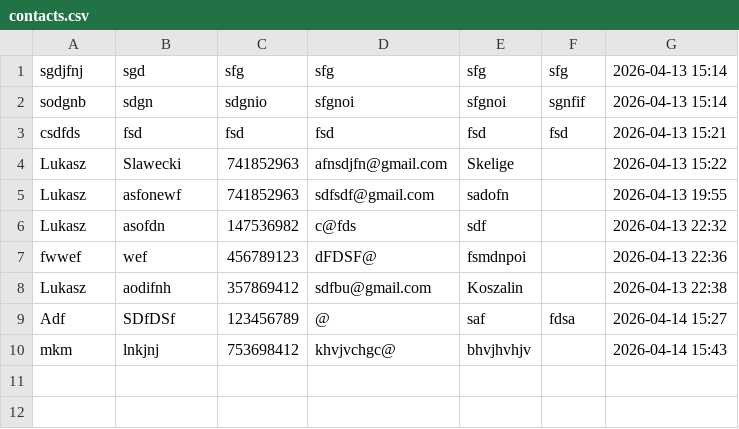
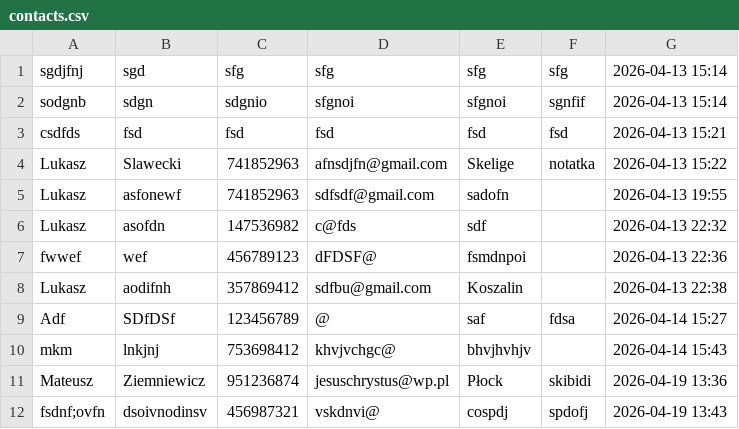
Before and after one commit to mateateatea/contact-manager, a CSV file: src/contacts.csv, drawn as a sheet.

Commit message:
modified:   contact_manager 	modified:   include/logic.h 	modified:   src/contacts.csv 	modified:   src/logic.c 	modified:   src/main.c

```diff
--- a/src/contacts.csv
+++ b/src/contacts.csv
@@ -3,3 +3,3 @@ sodgnb,sdgn,sdgnio,sfgnoi,sfgnoi,sgnfif,2026-04-13 15:14
 csdfds,fsd,fsd,fsd,fsd,fsd,2026-04-13 15:21
-Lukasz,Slawecki,741852963,afnsdjfn@gmail.com,Skelige,,2026-04-13 15:22
+Lukasz,Slawecki,741852963,afnsdjfn@gmail.com,Skelige,notatka,2026-04-13 15:22
 Lukasz,asfonewf,741852963,sdfsdf@gmail.com,sadofn,,2026-04-13 19:55
@@ -10 +10,3 @@ Adf,SDfDSf,123456789,@,saf,fdsa,2026-04-14 15:27
 mkm,lnkjnj,753698412,khvjvchgc@,bhvjhvhjv,,2026-04-14 15:43
+Mateusz,Ziemniewicz,951236874,jesuschrystus@wp.pl,Płock,skibidi,2026-04-19 13:36
+fsdnf;ovfn,dsoivnodinsv,456987321,vskdnvi@,cospdj,spdofj,2026-04-19 13:43
```
Also changed, not shown: 4 other files.
